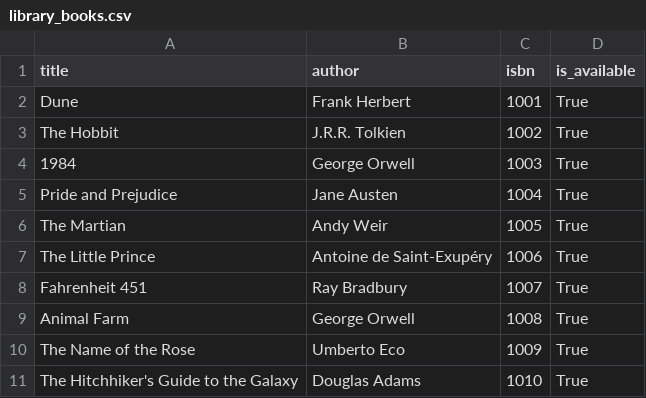
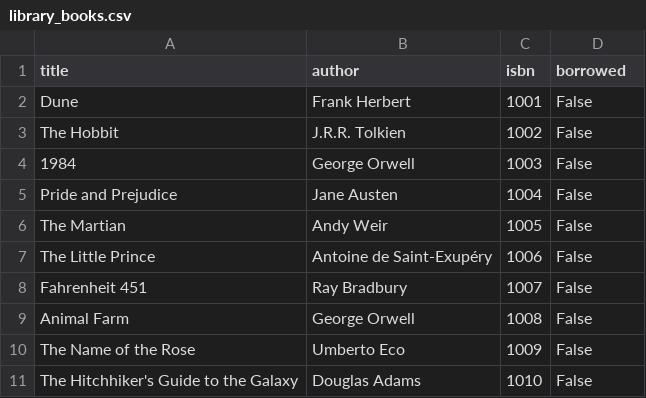
Before and after one commit to TheOneAndOnly-Loup/CS_exercices, a CSV file: OOP/library/library_books.csv, drawn as a sheet.

Commit message:
refactor Library class to manage books and update CSV format for book availability

```diff
--- a/OOP/library/library_books.csv
+++ b/OOP/library/library_books.csv
@@ -1,11 +1,11 @@
-title,author,isbn,is_available
-Dune,Frank Herbert,1001,True
-The Hobbit,J.R.R. Tolkien,1002,True
-1984,George Orwell,1003,True
-Pride and Prejudice,Jane Austen,1004,True
-The Martian,Andy Weir,1005,True
-The Little Prince,Antoine de Saint-Exupéry,1006,True
-Fahrenheit 451,Ray Bradbury,1007,True
-Animal Farm,George Orwell,1008,True
-The Name of the Rose,Umberto Eco,1009,True
-The Hitchhiker's Guide to the Galaxy,Douglas Adams,1010,True
+title,author,isbn,borrowed
+Dune,Frank Herbert,1001,False
+The Hobbit,J.R.R. Tolkien,1002,False
+1984,George Orwell,1003,False
+Pride and Prejudice,Jane Austen,1004,False
+The Martian,Andy Weir,1005,False
+The Little Prince,Antoine de Saint-Exupéry,1006,False
+Fahrenheit 451,Ray Bradbury,1007,False
+Animal Farm,George Orwell,1008,False
+The Name of the Rose,Umberto Eco,1009,False
+The Hitchhiker's Guide to the Galaxy,Douglas Adams,1010,False
```
Also changed, not shown: 1 other file.
